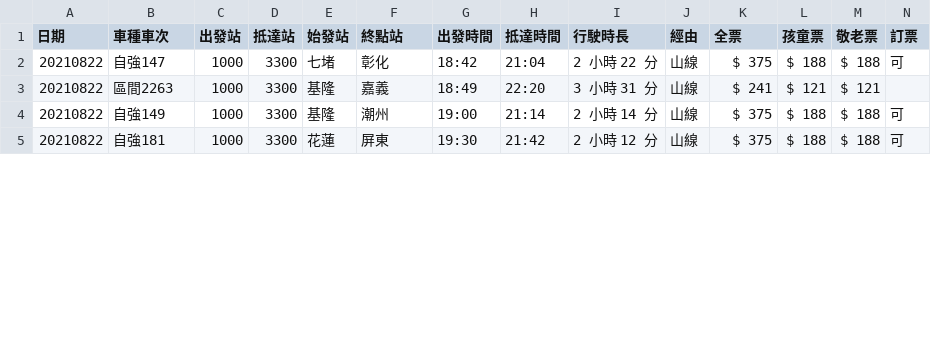
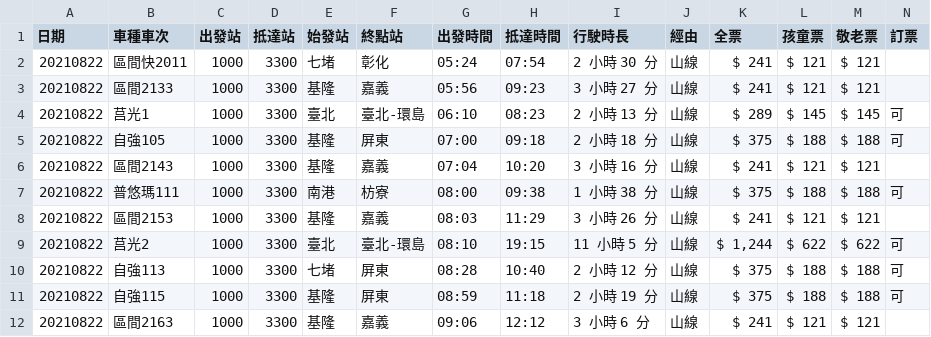
Before and after one commit to ycpin0624/Taiwan-Railway-Inquiry-Bot, a CSV file: trainData.csv, drawn as a sheet; only a part is shown; the diff covers the shown part only.

```diff
--- a/trainData.csv
+++ b/trainData.csv
@@ -1,5 +1,12 @@
 日期,車種車次,出發站,抵達站,始發站,終點站,出發時間,抵達時間,行駛時長,經由,全票,孩童票,敬老票,訂票
-20210822,自強147,1000,3300,七堵,彰化,18:42,21:04,2 小時 22 分,山線,$ 375,$ 188,$ 188,可
-20210822,區間2263,1000,3300,基隆,嘉義,18:49,22:20,3 小時 31 分,山線,$ 241,$ 121,$ 121,
-20210822,自強149,1000,3300,基隆,潮州,19:00,21:14,2 小時 14 分,山線,$ 375,$ 188,$ 188,可
-20210822,自強181,1000,3300,花蓮,屏東,19:30,21:42,2 小時 12 分,山線,$ 375,$ 188,$ 188,可
+20210822,區間快2011,1000,3300,七堵,彰化,05:24,07:54,2 小時 30 分,山線,$ 241,$ 121,$ 121,
+20210822,區間2133,1000,3300,基隆,嘉義,05:56,09:23,3 小時 27 分,山線,$ 241,$ 121,$ 121,
+20210822,莒光1,1000,3300,臺北,臺北-環島,06:10,08:23,2 小時 13 分,山線,$ 289,$ 145,$ 145,可
+20210822,自強105,1000,3300,基隆,屏東,07:00,09:18,2 小時 18 分,山線,$ 375,$ 188,$ 188,可
+20210822,區間2143,1000,3300,基隆,嘉義,07:04,10:20,3 小時 16 分,山線,$ 241,$ 121,$ 121,
+20210822,普悠瑪111,1000,3300,南港,枋寮,08:00,09:38,1 小時 38 分,山線,$ 375,$ 188,$ 188,可
+20210822,區間2153,1000,3300,基隆,嘉義,08:03,11:29,3 小時 26 分,山線,$ 241,$ 121,$ 121,
+20210822,莒光2,1000,3300,臺北,臺北-環島,08:10,19:15,11 小時 5 分,山線,"$ 1,244",$ 622,$ 622,可
+20210822,自強113,1000,3300,七堵,屏東,08:28,10:40,2 小時 12 分,山線,$ 375,$ 188,$ 188,可
+20210822,自強115,1000,3300,基隆,屏東,08:59,11:18,2 小時 19 分,山線,$ 375,$ 188,$ 188,可
+20210822,區間2163,1000,3300,基隆,嘉義,09:06,12:12,3 小時 6 分,山線,$ 241,$ 121,$ 121,
```
Also changed, not shown: 1 added row and 22 edited cells elsewhere in this file, 4 other files.
